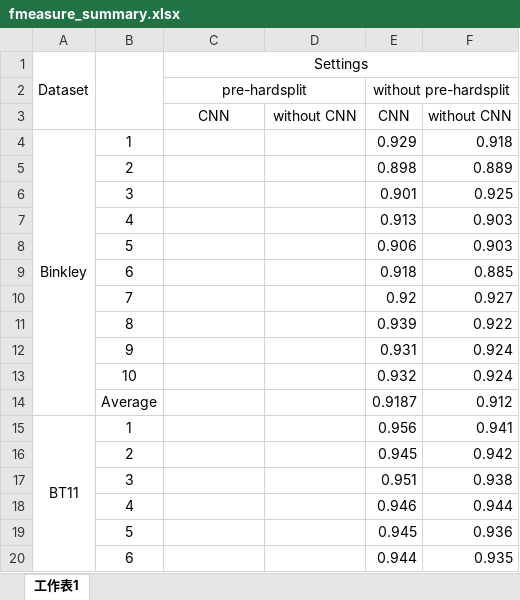
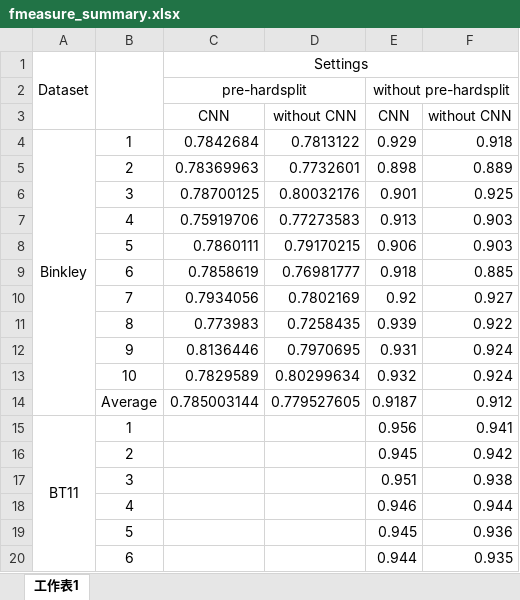
Before and after one commit to jaki2012/IdentifierSplitting-SEKE2018, an Excel workbook: summary/fmeasure_summary.xlsx, sheet 工作表1, drawn as a sheet; only a part is shown; values as stored, in another font and other column widths than the file's, no borders; the diff names each change by its address in the sheet, - before the commit and + after, or states it on an @@ line.

```diff
--- a/summary/fmeasure_summary.xlsx (sheet 工作表1)
+++ b/summary/fmeasure_summary.xlsx (sheet 工作表1)
-C4: (empty)
+C4: 0.7842684
-D4: (empty)
+D4: 0.7813122
-C5: (empty)
+C5: 0.78369963
-D5: (empty)
+D5: 0.7732601
-C6: (empty)
+C6: 0.78700125
-D6: (empty)
+D6: 0.80032176
-C7: (empty)
+C7: 0.75919706
-D7: (empty)
+D7: 0.77273583
-C8: (empty)
+C8: 0.7860111
-D8: (empty)
+D8: 0.79170215
-C9: (empty)
+C9: 0.7858619
-D9: (empty)
+D9: 0.76981777
-C10: (empty)
+C10: 0.7934056
-D10: (empty)
+D10: 0.7802169
-C11: (empty)
+C11: 0.773983
-D11: (empty)
+D11: 0.7258435
-C12: (empty)
+C12: 0.8136446
-D12: (empty)
+D12: 0.7970695
-C13: (empty)
+C13: 0.7829589
-D13: (empty)
+D13: 0.80299634
-C14: (empty)
+C14: 0.785003144
-D14: (empty)
+D14: 0.779527605
```
Also changed, not shown: summary/accuracy_summary.xlsx, summary/precision_summary.xlsx, 3 other files.
